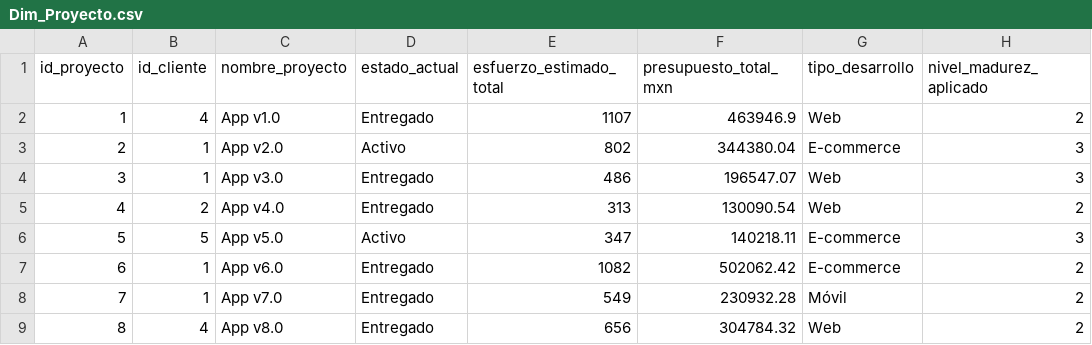
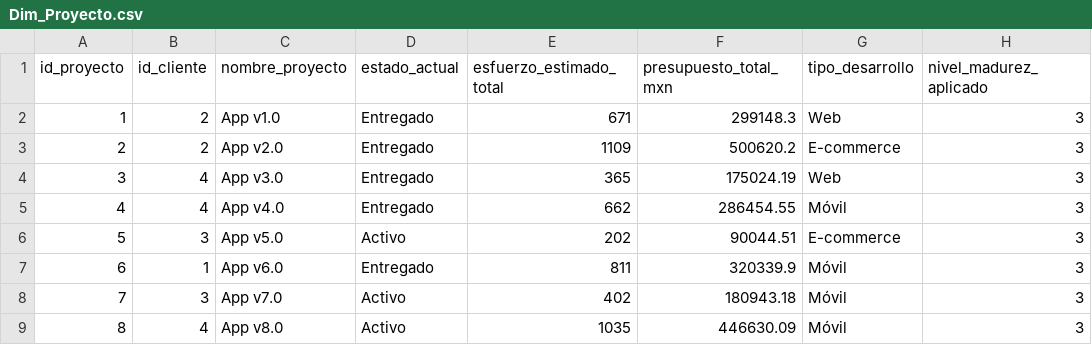
Before and after one commit to Kory24/BI-Final, a CSV file: Dim_Proyecto.csv, drawn as a sheet; only a part is shown; the diff covers the shown part only.

```diff
--- a/Dim_Proyecto.csv
+++ b/Dim_Proyecto.csv
@@ -1,9 +1,9 @@
 id_proyecto,id_cliente,nombre_proyecto,estado_actual,esfuerzo_estimado_total,presupuesto_total_mxn,tipo_desarrollo,nivel_madurez_aplicado
-1,4,App v1.0,Entregado,1107,463946.9,Web,2
-2,1,App v2.0,Activo,802,344380.04,E-commerce,3
-3,1,App v3.0,Entregado,486,196547.07,Web,3
-4,2,App v4.0,Entregado,313,130090.54,Web,2
-5,5,App v5.0,Activo,347,140218.11,E-commerce,3
-6,1,App v6.0,Entregado,1082,502062.42,E-commerce,2
-7,1,App v7.0,Entregado,549,230932.28,Móvil,2
-8,4,App v8.0,Entregado,656,304784.32,Web,2
+1,2,App v1.0,Entregado,671,299148.3,Web,3
+2,2,App v2.0,Entregado,1109,500620.2,E-commerce,3
+3,4,App v3.0,Entregado,365,175024.19,Web,3
+4,4,App v4.0,Entregado,662,286454.55,Móvil,3
+5,3,App v5.0,Activo,202,90044.51,E-commerce,3
+6,1,App v6.0,Entregado,811,320339.9,Móvil,3
+7,3,App v7.0,Activo,402,180943.18,Móvil,3
+8,4,App v8.0,Activo,1035,446630.09,Móvil,3
```
Also changed, not shown: 19 edited cells elsewhere in this file, Dim_Cliente.csv, Dim_Empleado.csv, 3 other files.
